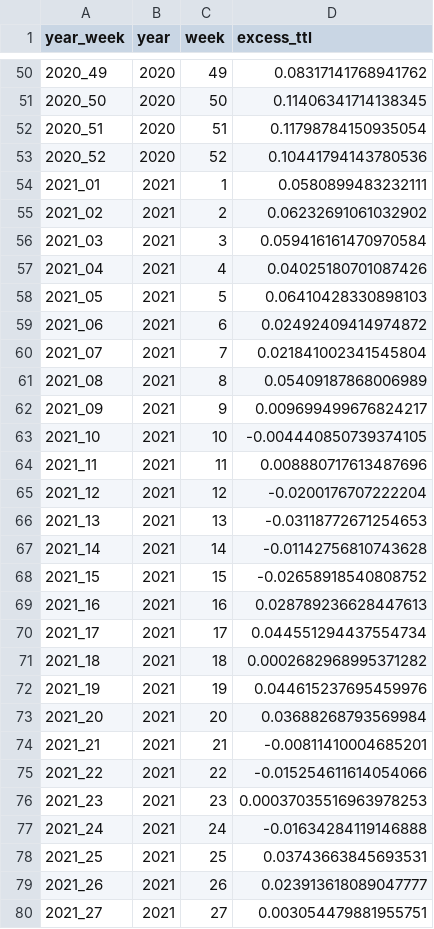
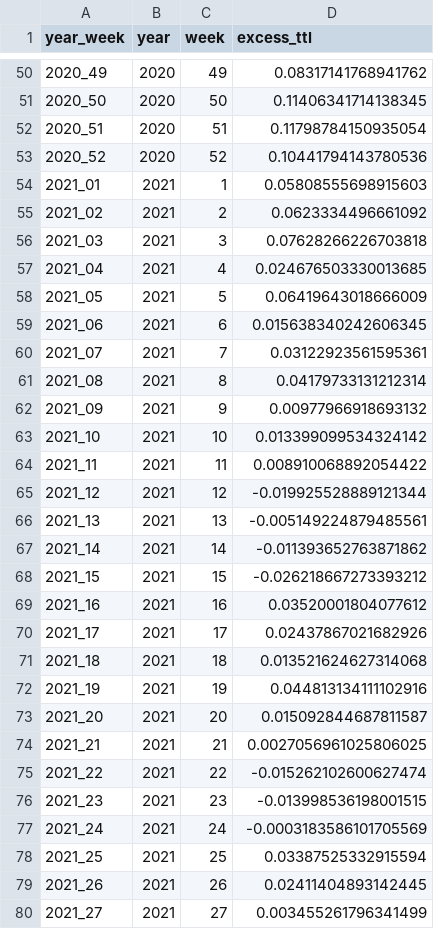
Before and after one commit to USMortality/US-Mortality, a CSV file: out/mortality_d_ts.csv, drawn as a sheet; only a part is shown, gaps mark what is left out; the diff covers the shown part only.

```diff
--- a/out/mortality_d_ts.csv
+++ b/out/mortality_d_ts.csv
@@ -53,28 +53,28 @@ year_week	year	week	excess_ttl
 2020_52	2020	52	0.10441794143780536
-2021_01	2021	1	0.0580899483232111
-2021_02	2021	2	0.06232691061032902
-2021_03	2021	3	0.059416161470970584
-2021_04	2021	4	0.04025180701087426
-2021_05	2021	5	0.06410428330898103
-2021_06	2021	6	0.02492409414974872
-2021_07	2021	7	0.021841002341545804
-2021_08	2021	8	0.05409187868006989
-2021_09	2021	9	0.009699499676824217
-2021_10	2021	10	-0.004440850739374105
-2021_11	2021	11	0.008880717613487696
-2021_12	2021	12	-0.0200176707222204
-2021_13	2021	13	-0.03118772671254653
-2021_14	2021	14	-0.01142756810743628
-2021_15	2021	15	-0.02658918540808752
-2021_16	2021	16	0.028789236628447613
-2021_17	2021	17	0.044551294437554734
-2021_18	2021	18	0.0002682968995371282
-2021_19	2021	19	0.044615237695459976
-2021_20	2021	20	0.03688268793569984
-2021_21	2021	21	-0.00811410004685201
-2021_22	2021	22	-0.015254611614054066
-2021_23	2021	23	0.00037035516963978253
-2021_24	2021	24	-0.01634284119146888
-2021_25	2021	25	0.03743663845693531
-2021_26	2021	26	0.023913618089047777
-2021_27	2021	27	0.003054479881955751
+2021_01	2021	1	0.05808555698915603
+2021_02	2021	2	0.0623334496661092
+2021_03	2021	3	0.07628266226703818
+2021_04	2021	4	0.024676503330013685
+2021_05	2021	5	0.06419643018666009
+2021_06	2021	6	0.015638340242606345
+2021_07	2021	7	0.03122923561595361
+2021_08	2021	8	0.04179733131212314
+2021_09	2021	9	0.00977966918693132
+2021_10	2021	10	0.013399099534324142
+2021_11	2021	11	0.008910068892054422
+2021_12	2021	12	-0.019925528889121344
+2021_13	2021	13	-0.005149224879485561
+2021_14	2021	14	-0.011393652763871862
+2021_15	2021	15	-0.026218667273393212
+2021_16	2021	16	0.03520001804077612
+2021_17	2021	17	0.02437867021682926
+2021_18	2021	18	0.013521624627314068
+2021_19	2021	19	0.044813134111102916
+2021_20	2021	20	0.015092844687811587
+2021_21	2021	21	0.0027056961025806025
+2021_22	2021	22	-0.015262102600627474
+2021_23	2021	23	-0.013998536198001515
+2021_24	2021	24	-0.0003183586101705569
+2021_25	2021	25	0.03387525332915594
+2021_26	2021	26	0.02411404893142445
+2021_27	2021	27	0.003455261796341499
```
Also changed, not shown: 3 added rows and 35 edited cells elsewhere in this file, data/deaths/Weekly_counts_of_deaths_by_state_and_cause.csv, out/mortality_d_ts_65_74.csv, 23 other files.
